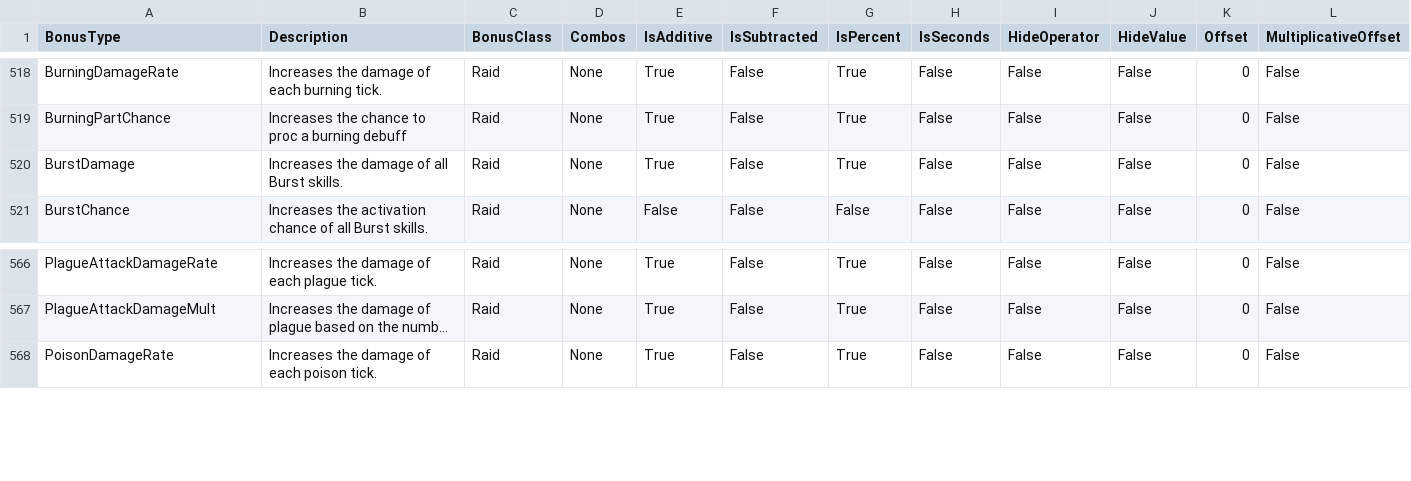
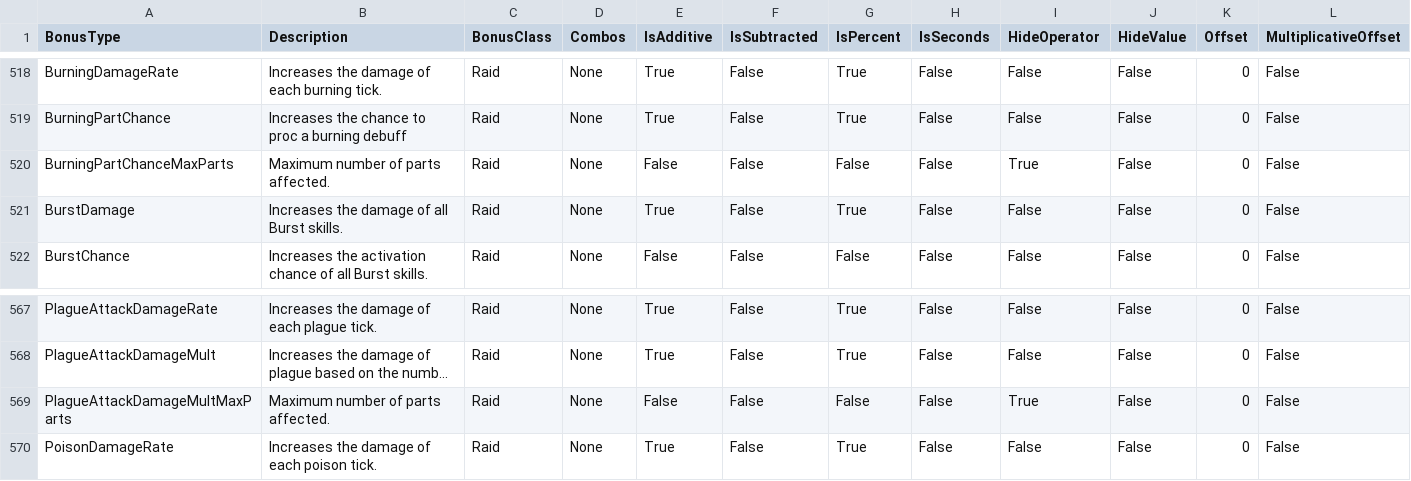
Before and after one commit to rawrzcookie/TT2_CSV, a CSV file: csv/BonusInfo.csv, drawn as a sheet; only a part is shown, gaps mark what is left out; long unchanged cells end in …; the diff names each change by its address in the sheet, - before the commit and + after, or states it on an @@ line.

```diff
--- a/csv/BonusInfo.csv
+++ b/csv/BonusInfo.csv
+row 520: BurningPartChanceMaxParts | Maximum number of parts affected. | Raid | None | False | False | False | False | True | False | 0 | False
+row 569: PlagueAttackDamageMultMaxParts | Maximum number of parts affected. | Raid | None | False | False | False | False | True | False | 0 | False
```
Also changed, not shown: csv/RaidSkillInfo.csv, 1 other file.
